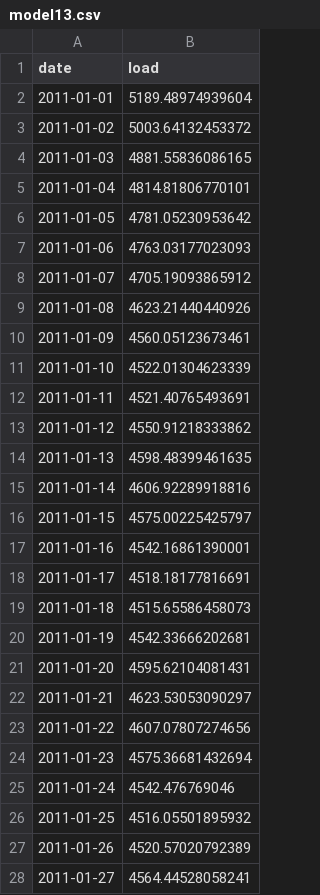
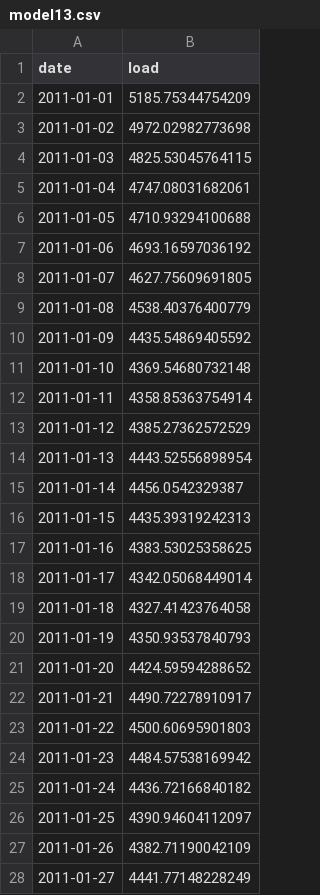
Before and after one commit to tarokatayama/Katayama_Pang_ENV790_TSA_Competition_S2023, a CSV file: Competition/Output/model13.csv, drawn as a sheet; only a part is shown; the diff covers the shown part only.

```diff
--- a/Competition/Output/model13.csv
+++ b/Competition/Output/model13.csv
@@ -1,28 +1,28 @@
 "date","load"
-2011-01-01,5189.48974939604
-2011-01-02,5003.64132453372
-2011-01-03,4881.55836086165
-2011-01-04,4814.81806770101
-2011-01-05,4781.05230953642
-2011-01-06,4763.03177023093
-2011-01-07,4705.19093865912
-2011-01-08,4623.21440440926
-2011-01-09,4560.05123673461
-2011-01-10,4522.01304623339
-2011-01-11,4521.40765493691
-2011-01-12,4550.91218333862
-2011-01-13,4598.48399461635
-2011-01-14,4606.92289918816
-2011-01-15,4575.00225425797
-2011-01-16,4542.16861390001
-2011-01-17,4518.18177816691
-2011-01-18,4515.65586458073
-2011-01-19,4542.33666202681
-2011-01-20,4595.62104081431
-2011-01-21,4623.53053090297
-2011-01-22,4607.07807274656
-2011-01-23,4575.36681432694
-2011-01-24,4542.476769046
-2011-01-25,4516.05501895932
-2011-01-26,4520.57020792389
-2011-01-27,4564.44528058241
+2011-01-01,5185.75344754209
+2011-01-02,4972.02982773698
+2011-01-03,4825.53045764115
+2011-01-04,4747.08031682061
+2011-01-05,4710.93294100688
+2011-01-06,4693.16597036192
+2011-01-07,4627.75609691805
+2011-01-08,4538.40376400779
+2011-01-09,4435.54869405592
+2011-01-10,4369.54680732148
+2011-01-11,4358.85363754914
+2011-01-12,4385.27362572529
+2011-01-13,4443.52556898954
+2011-01-14,4456.0542329387
+2011-01-15,4435.39319242313
+2011-01-16,4383.53025358625
+2011-01-17,4342.05068449014
+2011-01-18,4327.41423764058
+2011-01-19,4350.93537840793
+2011-01-20,4424.59594288652
+2011-01-21,4490.72278910917
+2011-01-22,4500.60695901803
+2011-01-23,4484.57538169942
+2011-01-24,4436.72166840182
+2011-01-25,4390.94604112097
+2011-01-26,4382.71190042109
+2011-01-27,4441.77148228249
```
Also changed, not shown: 32 edited cells elsewhere in this file, Competition/Output/model2.csv, Competition/Output/model3.csv, 11 other files.
